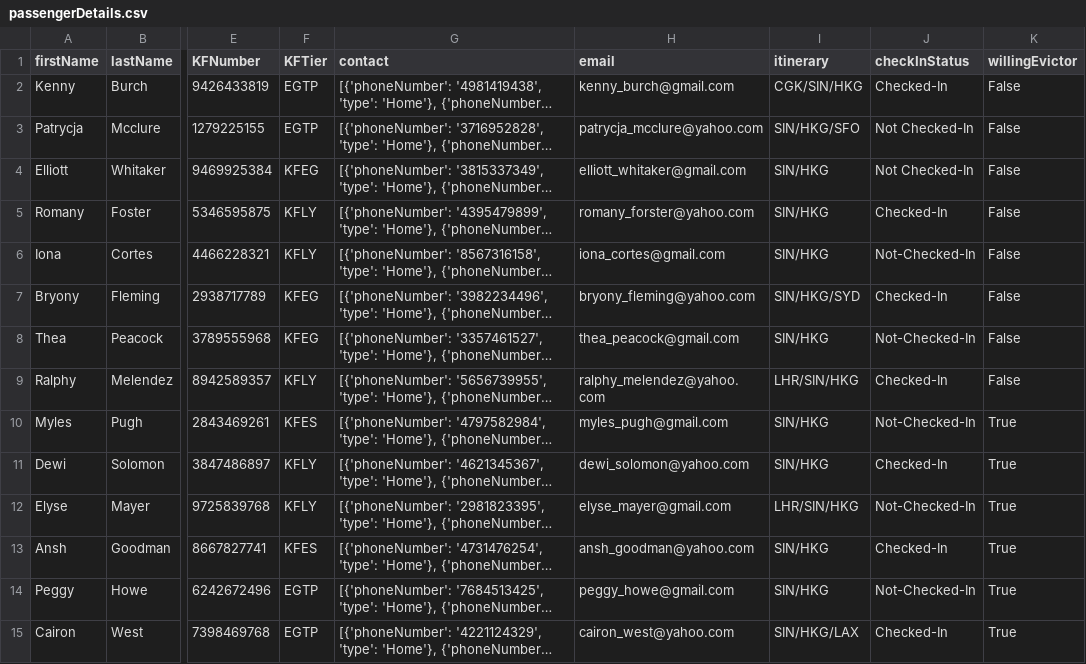
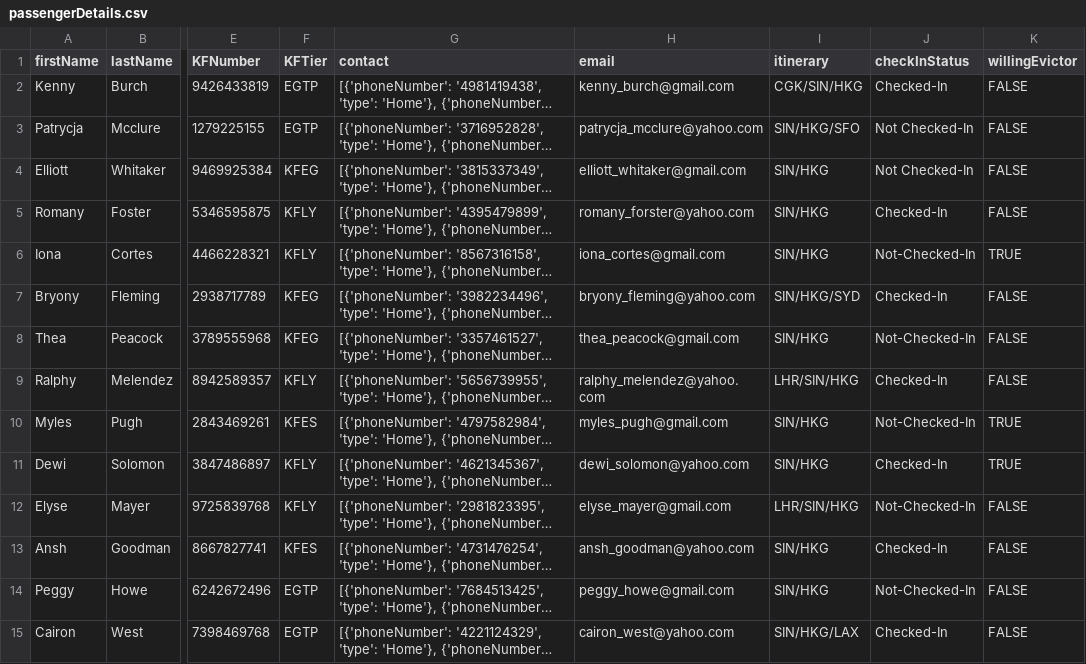
Before and after one commit to dioNode/siliconAirApp, a CSV file: passengerDetails.csv, drawn as a sheet; only a part is shown, gaps mark what is left out; long unchanged cells end in …; the diff covers the shown part only; the diff names each change by its address in the sheet, - before the commit and + after, or states it on an @@ line.

```diff
--- a/passengerDetails.csv
+++ b/passengerDetails.csv
-K2:K5 (willingEvictor): False
+K2:K5 (willingEvictor): FALSE
-K6 (willingEvictor): False
+K6 (willingEvictor): TRUE
-K7:K9 (willingEvictor): False
+K7:K9 (willingEvictor): FALSE
-K10:K11 (willingEvictor): True
+K10:K11 (willingEvictor): TRUE
-K12:K15 (willingEvictor): True
+K12:K15 (willingEvictor): FALSE
```
Also changed, not shown: 43 edited cells elsewhere in this file, 2 other files.
